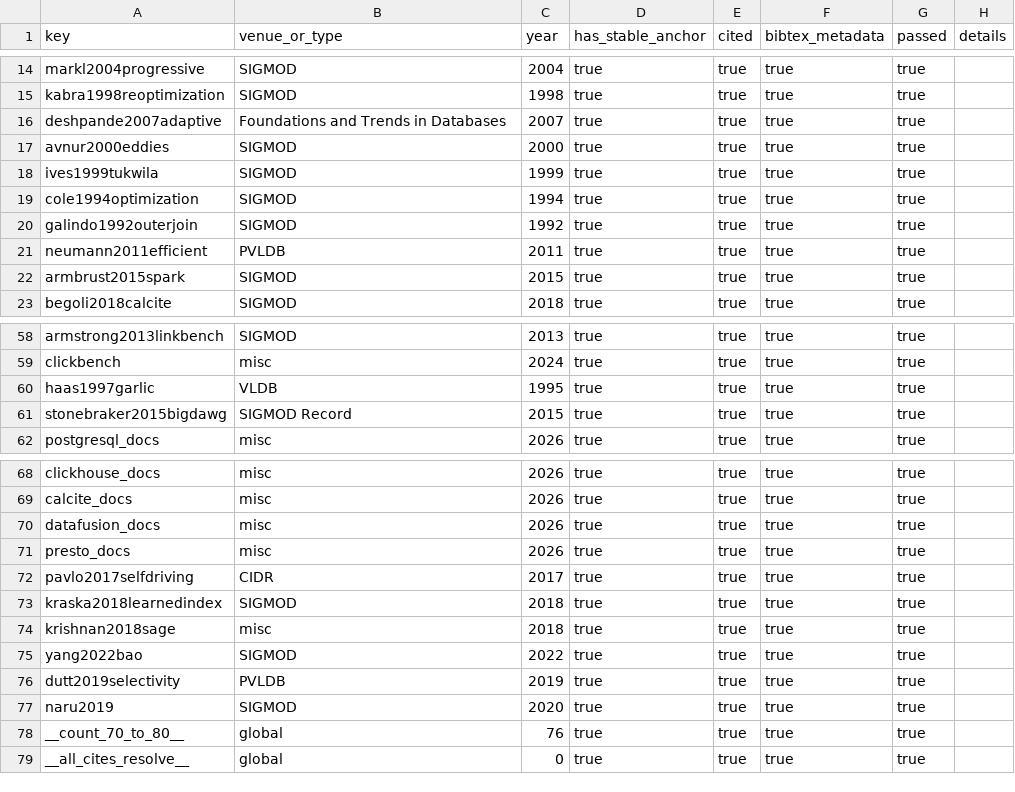
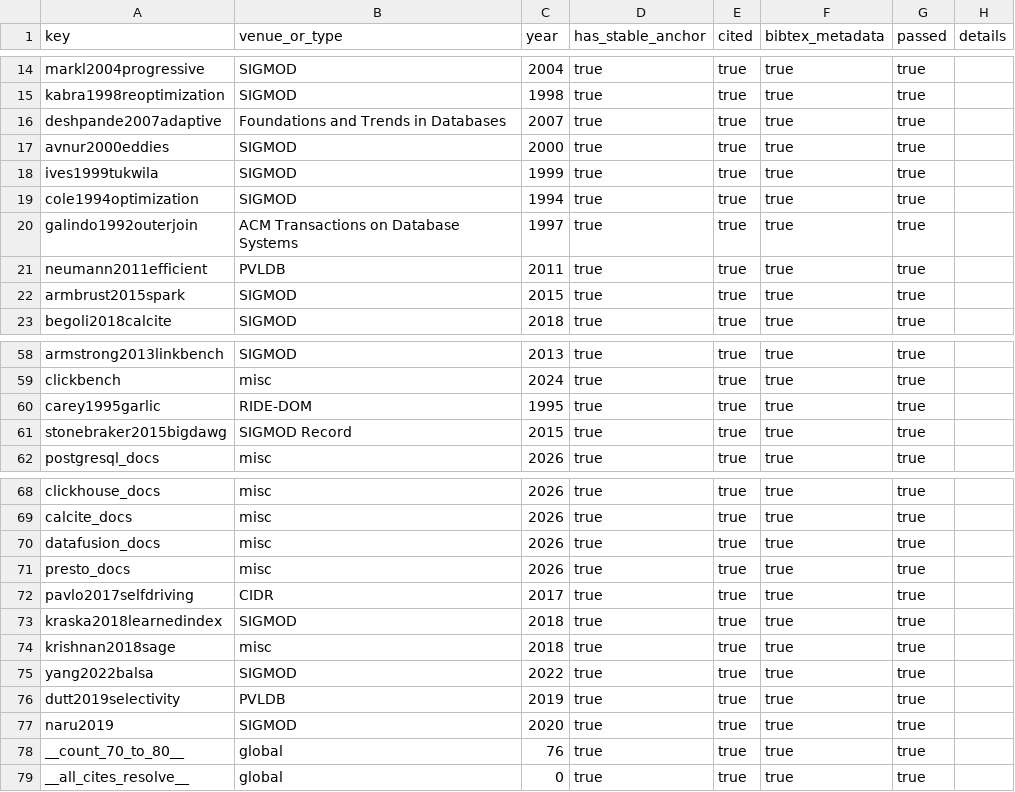
Before and after one commit to Haoyi-Zhang/OptSemC, a CSV file: artifact/evaluation/reference_quality.csv, drawn as a sheet; only a part is shown, gaps mark what is left out.

Commit message:
Repair bibliography metadata

```diff
--- a/artifact/evaluation/reference_quality.csv
+++ b/artifact/evaluation/reference_quality.csv
@@ -19,3 +19,3 @@ ives1999tukwila,SIGMOD,1999,true,true,true,true,
 cole1994optimization,SIGMOD,1994,true,true,true,true,
-galindo1992outerjoin,SIGMOD,1992,true,true,true,true,
+galindo1992outerjoin,ACM Transactions on Database Systems,1997,true,true,true,true,
 neumann2011efficient,PVLDB,2011,true,true,true,true,
@@ -59,3 +59,3 @@ armstrong2013linkbench,SIGMOD,2013,true,true,true,true,
 clickbench,misc,2024,true,true,true,true,
-haas1997garlic,VLDB,1995,true,true,true,true,
+carey1995garlic,RIDE-DOM,1995,true,true,true,true,
 stonebraker2015bigdawg,SIGMOD Record,2015,true,true,true,true,
@@ -74,3 +74,3 @@ kraska2018learnedindex,SIGMOD,2018,true,true,true,true,
 krishnan2018sage,misc,2018,true,true,true,true,
-yang2022bao,SIGMOD,2022,true,true,true,true,
+yang2022balsa,SIGMOD,2022,true,true,true,true,
 dutt2019selectivity,PVLDB,2019,true,true,true,true,
```
Also changed, not shown: 3 other files.
